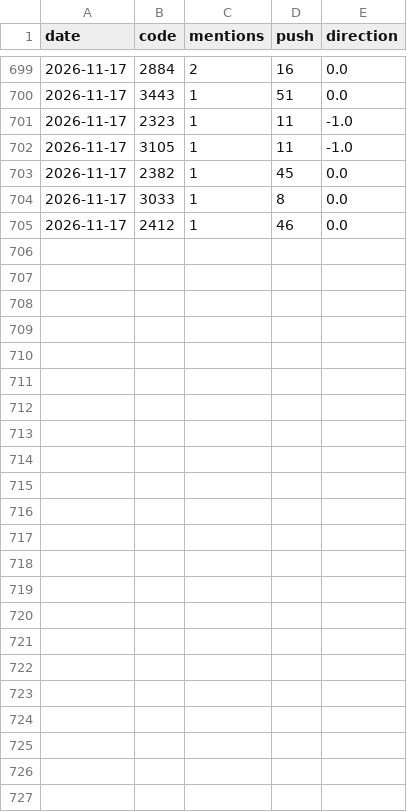
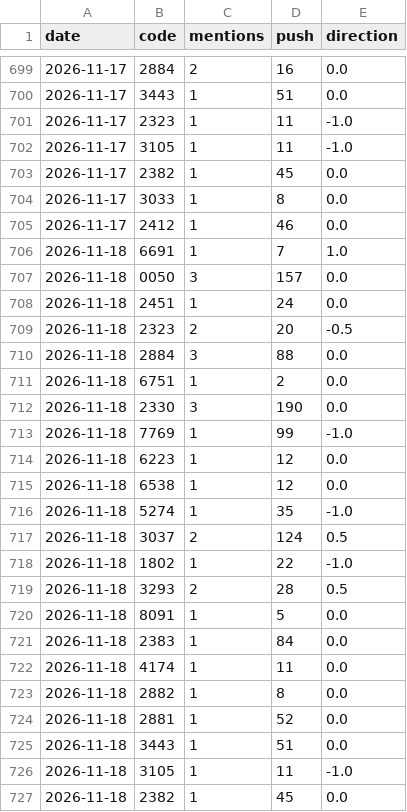
Before and after one commit to ZHANGFU-XIANG/xq, a CSV file: data/forum_log.csv, drawn as a sheet; only a part is shown, gaps mark what is left out; the diff names each change by its address in the sheet, - before the commit and + after, or states it on an @@ line.

Commit message:
forum log 2026-11-17

```diff
--- a/data/forum_log.csv
+++ b/data/forum_log.csv
+row 706: 2026-11-18 | 6691 | 1 | 7 | 1.0
+row 707: 2026-11-18 | 0050 | 3 | 157 | 0.0
+row 708: 2026-11-18 | 2451 | 1 | 24 | 0.0
+row 709: 2026-11-18 | 2323 | 2 | 20 | -0.5
+row 710: 2026-11-18 | 2884 | 3 | 88 | 0.0
+row 711: 2026-11-18 | 6751 | 1 | 2 | 0.0
+row 712: 2026-11-18 | 2330 | 3 | 190 | 0.0
+row 713: 2026-11-18 | 7769 | 1 | 99 | -1.0
+row 714: 2026-11-18 | 6223 | 1 | 12 | 0.0
+row 715: 2026-11-18 | 6538 | 1 | 12 | 0.0
+row 716: 2026-11-18 | 5274 | 1 | 35 | -1.0
+row 717: 2026-11-18 | 3037 | 2 | 124 | 0.5
+row 718: 2026-11-18 | 1802 | 1 | 22 | -1.0
+row 719: 2026-11-18 | 3293 | 2 | 28 | 0.5
+row 720: 2026-11-18 | 8091 | 1 | 5 | 0.0
+row 721: 2026-11-18 | 2383 | 1 | 84 | 0.0
+row 722: 2026-11-18 | 4174 | 1 | 11 | 0.0
+row 723: 2026-11-18 | 2882 | 1 | 8 | 0.0
+row 724: 2026-11-18 | 2881 | 1 | 52 | 0.0
+row 725: 2026-11-18 | 3443 | 1 | 51 | 0.0
+row 726: 2026-11-18 | 3105 | 1 | 11 | -1.0
+row 727: 2026-11-18 | 2382 | 1 | 45 | 0.0
```
